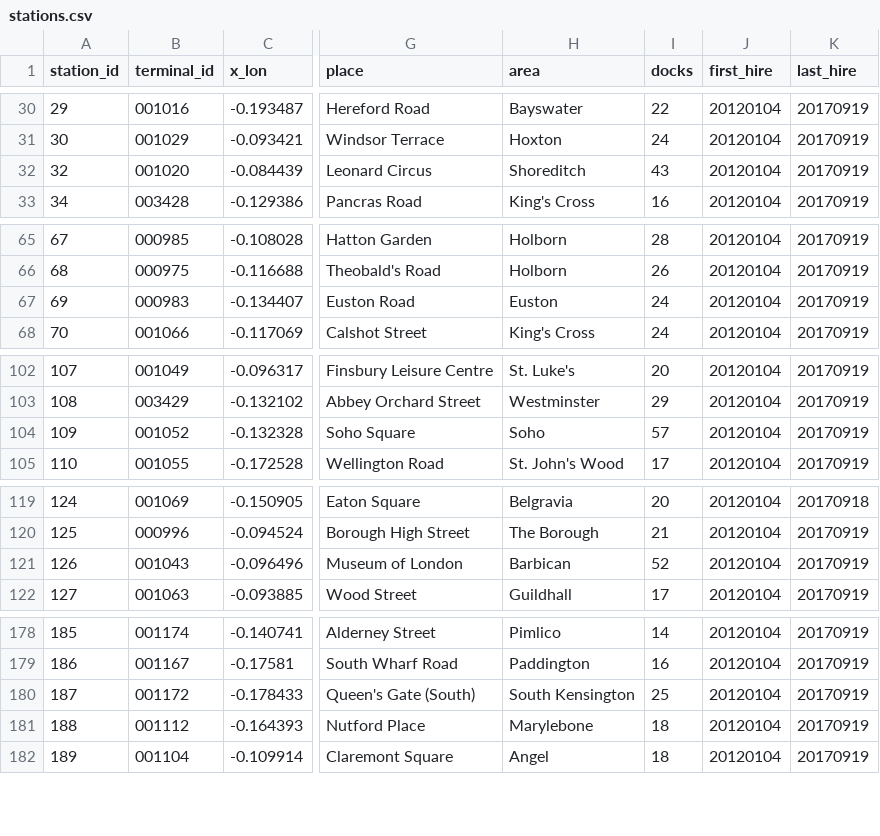
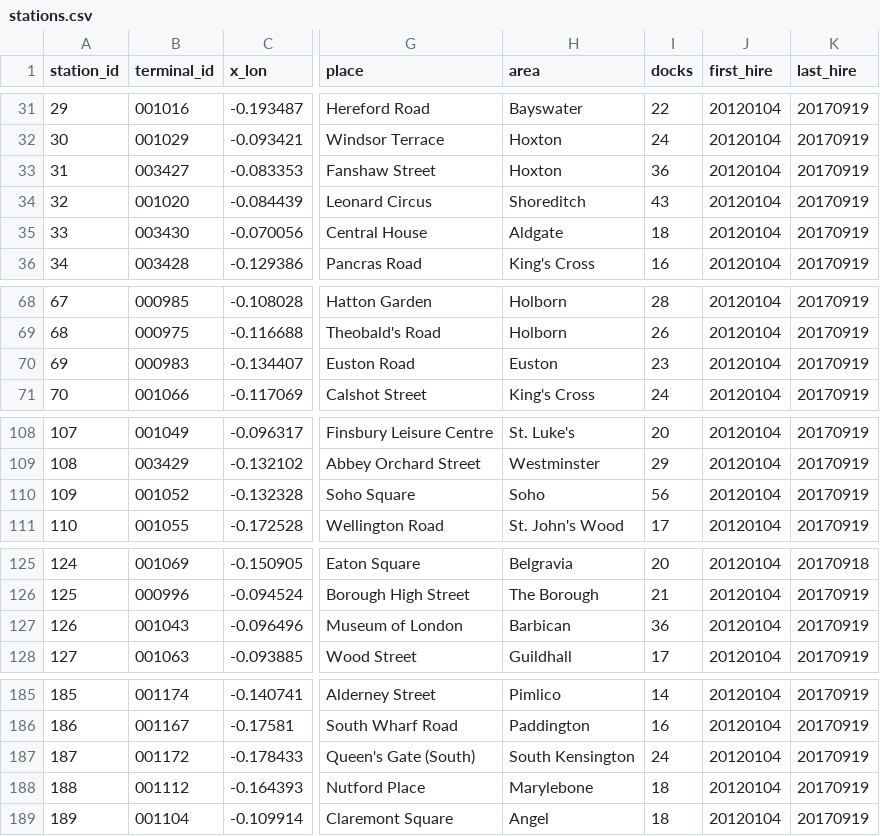
Before and after one commit to GoranKriC/projects-cycle_hire_ldn, a CSV file: csv/stations.csv, drawn as a sheet; only a part is shown, gaps mark what is left out; addresses are those after the commit; the diff covers the shown part only; the diff names each change by its address in the sheet, - before the commit and + after, or states it on an @@ line.

Commit message:
update

```diff
--- a/csv/stations.csv
+++ b/csv/stations.csv
@@ row 745 moved to row 33: 31 @@
@@ row 741 moved to row 35: 33 @@
-I70 (docks): 24
+I70 (docks): 23
-I110 (docks): 57
+I110 (docks): 56
-I127 (docks): 52
+I127 (docks): 36
-I187 (docks): 25
+I187 (docks): 24
```
Also changed, not shown: 1 added row, 1 removed row, 49 moved rows and 12 edited cells elsewhere in this file.
